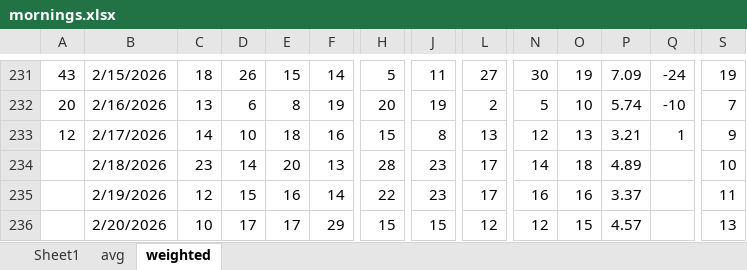
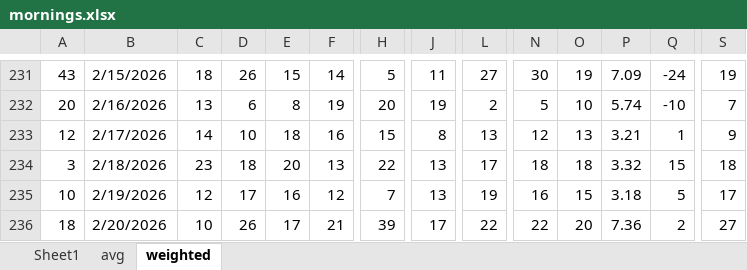
Before and after one commit to acard6/swe_dev, an Excel workbook: restaurant_analytics/data/mornings.xlsx, sheet weighted, drawn as a sheet; only a part is shown, gaps mark what is left out; values as stored, in another font and other column widths than the file's, no borders; conditional formats not drawn; the diff covers the shown part only; the diff names each change by its address in the sheet, - before the commit and + after, or states it on an @@ line.

```diff
--- a/restaurant_analytics/data/mornings.xlsx (sheet weighted)
+++ b/restaurant_analytics/data/mornings.xlsx (sheet weighted)
-A234: (empty)
+A234: 3
-D234: 14
+D234: 18
-H234: 28
+H234: 22
-J234:J235: 23
+J234:J235: 13
-N234: 14
+N234: 18
-P234: 4.89
+P234: 3.32
-Q234: (empty)
+Q234: 15
-S234: 10
+S234: 18
-A235: (empty)
+A235: 10
-D235: 15
+D235: 17
-F235: 14
+F235: 12
-H235: 22
+H235: 7
-L235: 17
+L235: 19
-O235: 16
+O235: 15
-P235: 3.37
+P235: 3.18
-Q235: (empty)
+Q235: 5
-S235: 11
+S235: 17
-A236: (empty)
+A236: 18
-D236: 17
+D236: 26
-F236: 29
+F236: 21
-H236: 15
+H236: 39
-J236: 15
+J236: 17
-L236: 12
+L236: 22
-N236: 12
+N236: 22
-O236: 15
+O236: 20
-P236: 4.57
+P236: 7.36
-Q236: (empty)
+Q236: 2
-S236: 13
+S236: 27
```
Also changed, not shown: 41 added rows, 149 edited cells and cell formats elsewhere in this sheet, sheet avg, sheet Sheet1, restaurant_analytics/data/data.xlsx, 5 other files.
